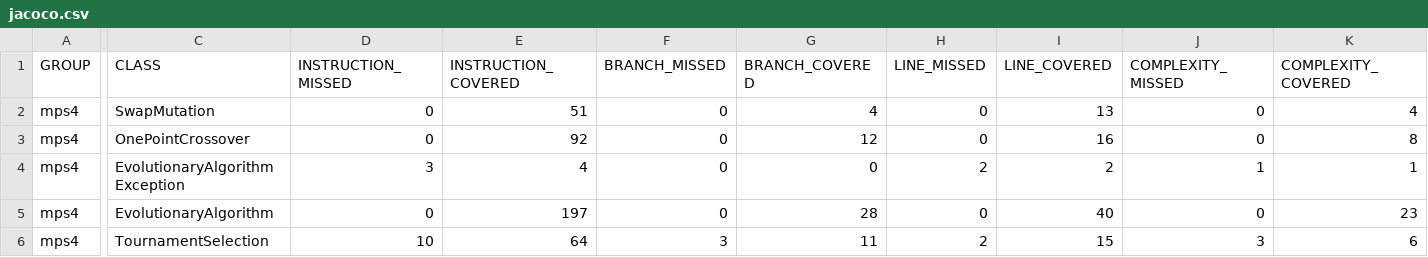
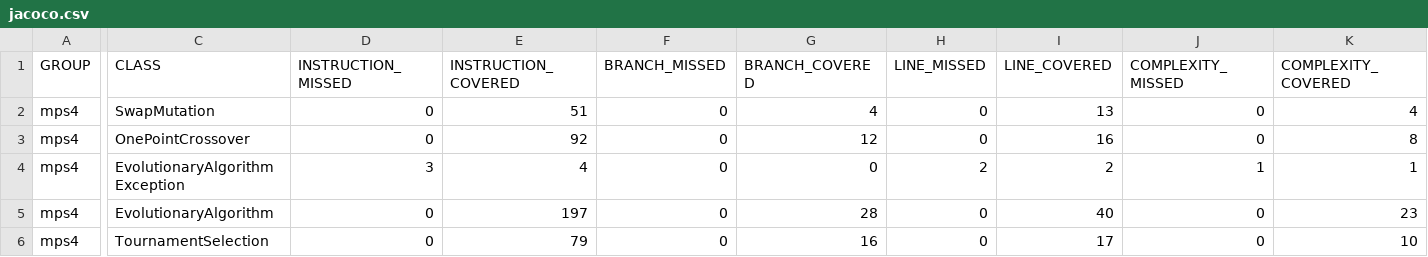
Before and after one commit to Croissanton/caja-blanca, a CSV file: target/site/jacoco/jacoco.csv, drawn as a sheet; only a part is shown, gaps mark what is left out; the diff names each change by its address in the sheet, - before the commit and + after, or states it on an @@ line.

```diff
--- a/target/site/jacoco/jacoco.csv
+++ b/target/site/jacoco/jacoco.csv
-D6 (INSTRUCTION_MISSED): 10
+D6 (INSTRUCTION_MISSED): 0
-E6 (INSTRUCTION_COVERED): 64
+E6 (INSTRUCTION_COVERED): 79
-F6 (BRANCH_MISSED): 3
+F6 (BRANCH_MISSED): 0
-G6 (BRANCH_COVERED): 11
+G6 (BRANCH_COVERED): 16
-H6 (LINE_MISSED): 2
+H6 (LINE_MISSED): 0
-I6 (LINE_COVERED): 15
+I6 (LINE_COVERED): 17
-J6 (COMPLEXITY_MISSED): 3
+J6 (COMPLEXITY_MISSED): 0
-K6 (COMPLEXITY_COVERED): 6
+K6 (COMPLEXITY_COVERED): 10
```
Also changed, not shown: 16 other files.
